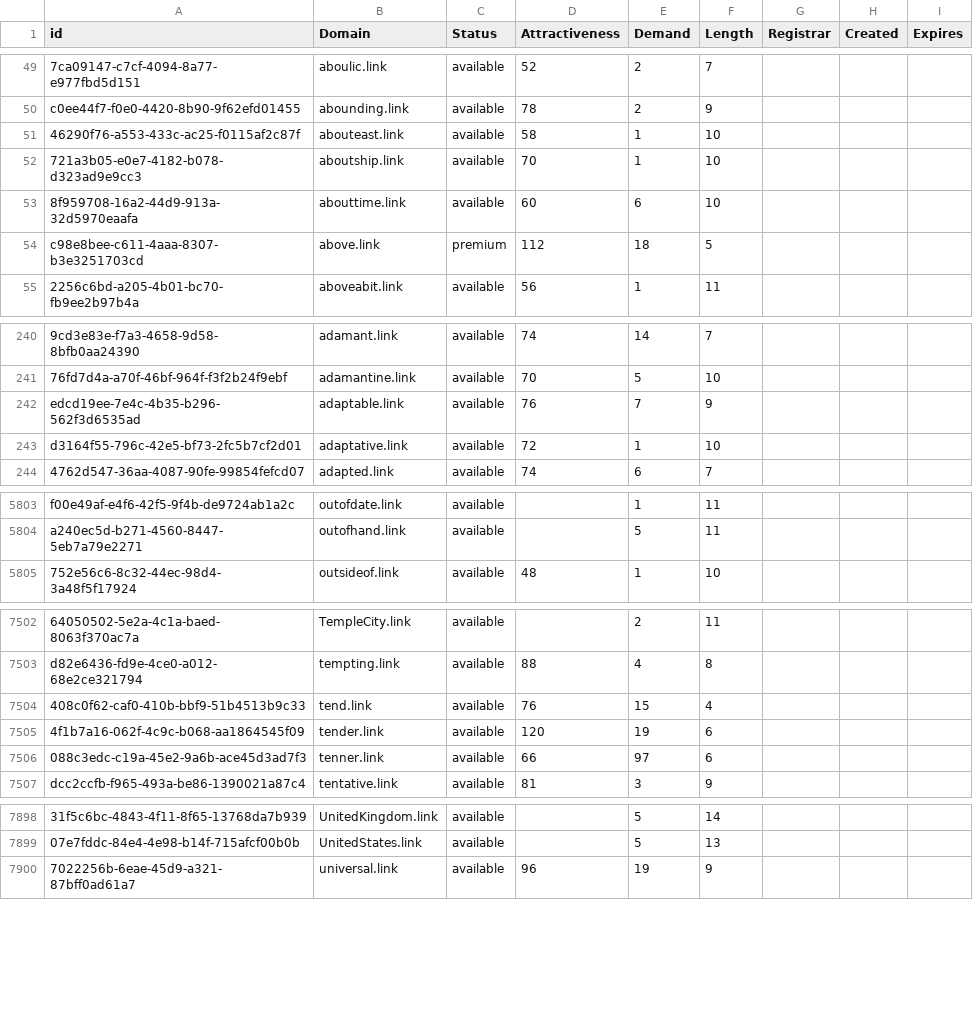
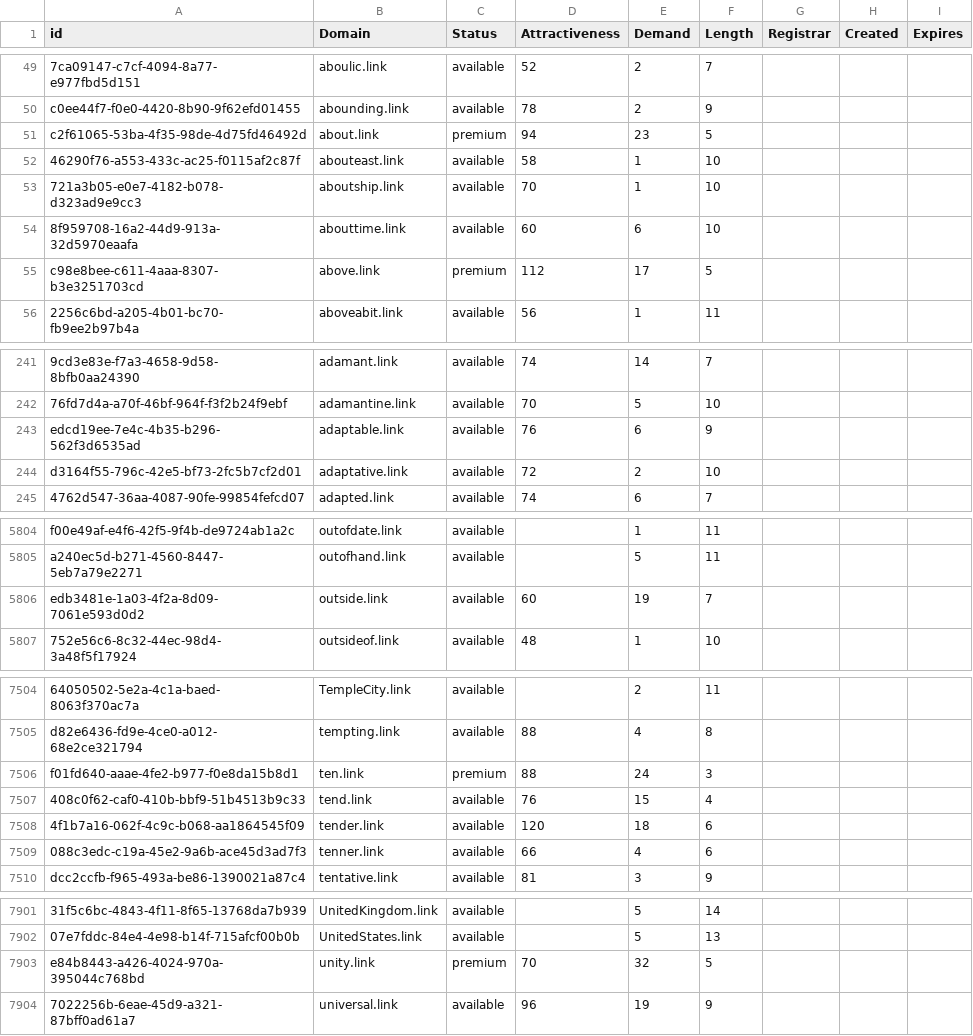
Before and after one commit to UniqueDomains/link-oneword-domains, a CSV file: link.csv, drawn as a sheet; only a part is shown, gaps mark what is left out; addresses are those after the commit; the diff covers the shown part only; the diff names each change by its address in the sheet, - before the commit and + after, or states it on an @@ line.

Commit message:
Domains update

```diff
--- a/link.csv
+++ b/link.csv
+row 51: c2f61065-53ba-4f35-98de-4d75fd46492d | about.link | premium | 94 | 23 | 5
-E55 (Demand): 18
+E55 (Demand): 17
-E243 (Demand): 7
+E243 (Demand): 6
-E244 (Demand): 1
+E244 (Demand): 2
+row 5806: edb3481e-1a03-4f2a-8d09-7061e593d0d2 | outside.link | available | 60 | 19 | 7
+row 7506: f01fd640-aaae-4fe2-b977-f0e8da15b8d1 | ten.link | premium | 88 | 24 | 3
-E7508 (Demand): 19
+E7508 (Demand): 18
-E7509 (Demand): 97
+E7509 (Demand): 4
+row 7903: e84b8443-a426-4024-970a-395044c768bd | unity.link | premium | 70 | 32 | 5
```
Also changed, not shown: 72 edited cells elsewhere in this file, 2 other files.
